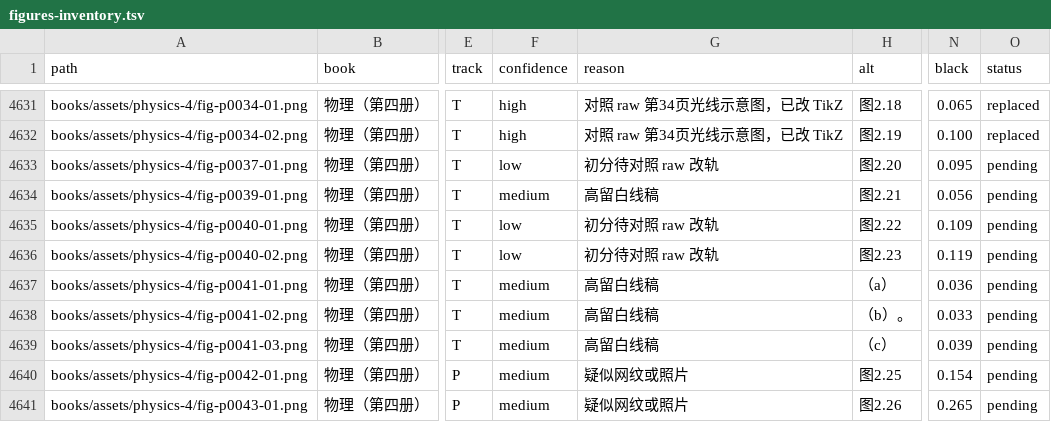
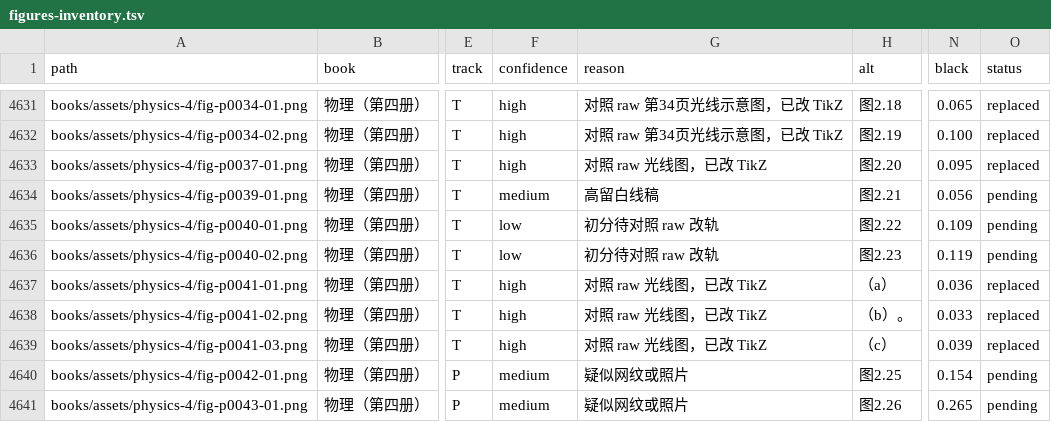
Before and after one commit to kenyon-wong/shulihua-tex, a TSV file: docs/figures-inventory.tsv, drawn as a sheet; only a part is shown, gaps mark what is left out; the diff names each change by its address in the sheet, - before the commit and + after, or states it on an @@ line.

Commit message:
物理（第四册）: replace 4 track T ray diagrams with TikZ.
fig-p0037-01 and fig-p0041-01 through fig-p0041-03. Original PNGs remain.

```diff
--- a/docs/figures-inventory.tsv
+++ b/docs/figures-inventory.tsv
-F4633 (confidence): low
+F4633 (confidence): high
-G4633 (reason): 初分待对照 raw 改轨
+G4633 (reason): 对照 raw 光线图，已改 TikZ
-O4633 (status): pending
+O4633 (status): replaced
-F4637:F4639 (confidence): medium
+F4637:F4639 (confidence): high
-G4637:G4639 (reason): 高留白线稿
+G4637:G4639 (reason): 对照 raw 光线图，已改 TikZ
-O4637:O4639 (status): pending
+O4637:O4639 (status): replaced
```
Also changed, not shown: 1 other file.
